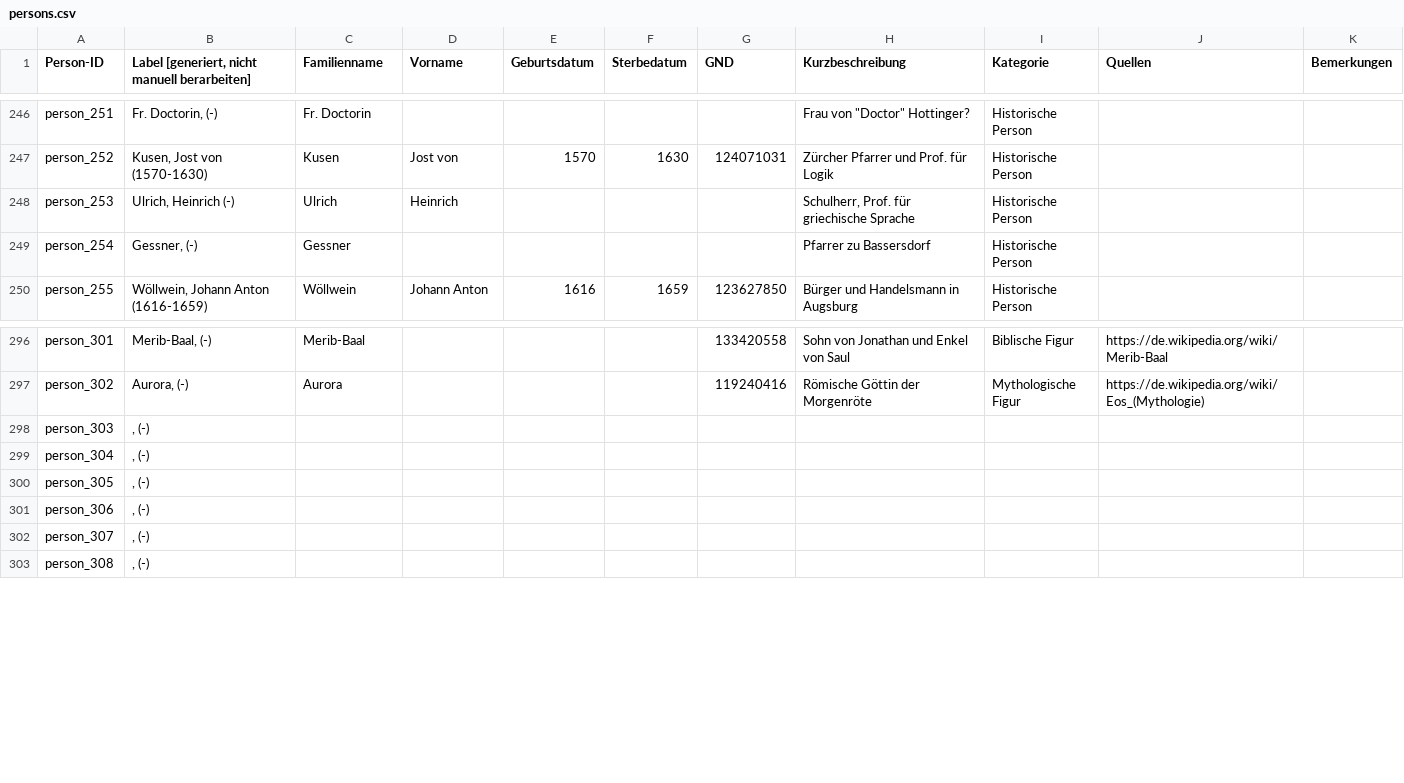
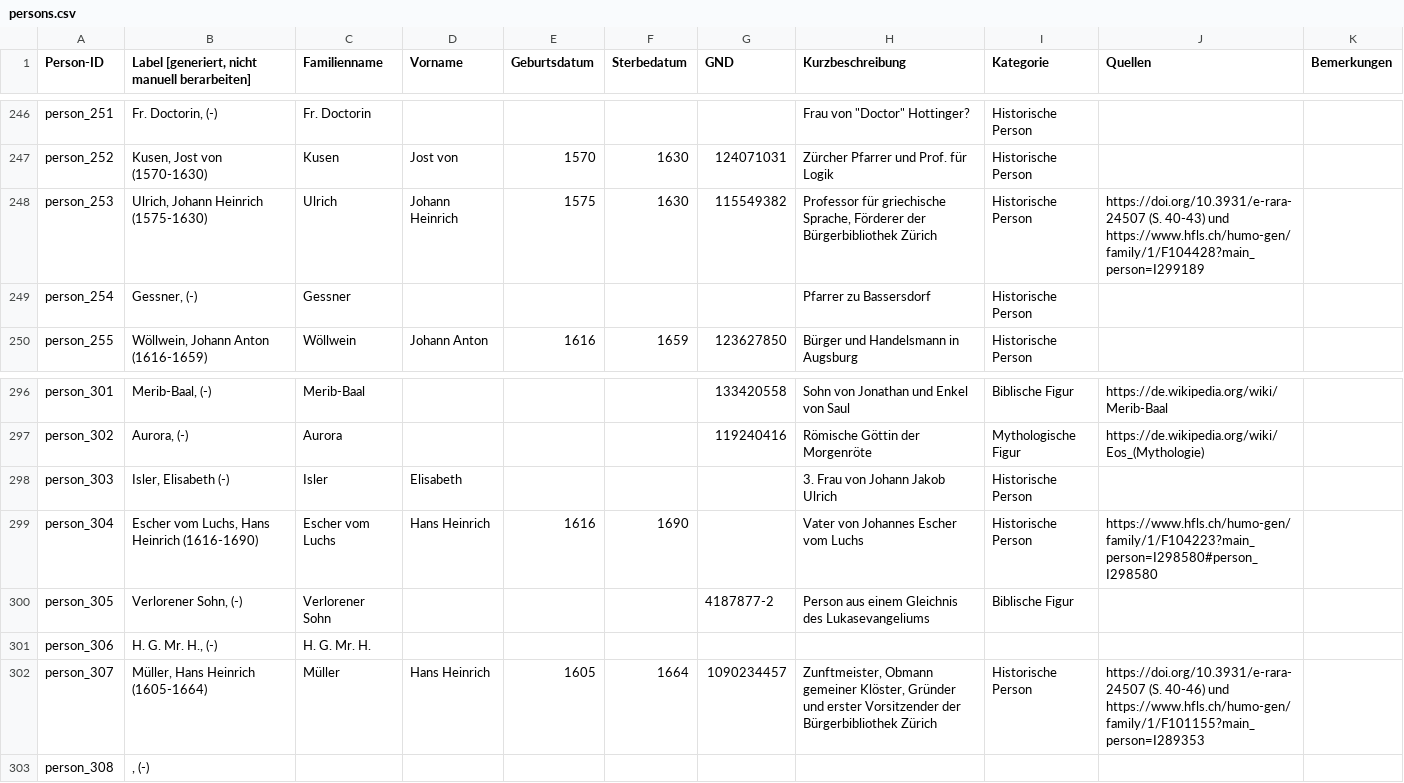
Before and after one commit to DHBern/simler_data, a CSV file: gsheet/csv/persons.csv, drawn as a sheet; only a part is shown, gaps mark what is left out; the diff covers the shown part only; the diff names each change by its address in the sheet, - before the commit and + after, or states it on an @@ line.

```diff
--- a/gsheet/csv/persons.csv
+++ b/gsheet/csv/persons.csv
-B248: Ulrich, Heinrich (-)
+B248: Ulrich, Johann Heinrich (1575-1630)
-D248 (Vorname): Heinrich
+D248 (Vorname): Johann Heinrich
-E248 (Geburtsdatum): (empty)
+E248 (Geburtsdatum): 1575
-F248 (Sterbedatum): (empty)
+F248 (Sterbedatum): 1630
-G248 (GND): (empty)
+G248 (GND): 115549382
-H248 (Kurzbeschreibung): Schulherr, Prof. für griechische Sprache
+H248 (Kurzbeschreibung): Professor für griechische Sprache, Förderer der Bürgerbibliothek Zürich
-J248 (Quellen): (empty)
+J248 (Quellen): https://doi.org/10.3931/e-rara-24507 (S. 40-43) und https://www.hfls.ch/humo-gen/family/1/F104428?main_person=I299189
-B298: , (-)
+B298: Isler, Elisabeth (-)
-C298 (Familienname): (empty)
+C298 (Familienname): Isler
-D298 (Vorname): (empty)
+D298 (Vorname): Elisabeth
-H298 (Kurzbeschreibung): (empty)
+H298 (Kurzbeschreibung): 3. Frau von Johann Jakob Ulrich
-I298:I299 (Kategorie): (empty)
+I298:I299 (Kategorie): Historische Person
-B299: , (-)
+B299: Escher vom Luchs, Hans Heinrich (1616-1690)
-C299 (Familienname): (empty)
+C299 (Familienname): Escher vom Luchs
-D299 (Vorname): (empty)
+D299 (Vorname): Hans Heinrich
-E299 (Geburtsdatum): (empty)
+E299 (Geburtsdatum): 1616
-F299 (Sterbedatum): (empty)
+F299 (Sterbedatum): 1690
-H299 (Kurzbeschreibung): (empty)
+H299 (Kurzbeschreibung): Vater von Johannes Escher vom Luchs
-J299 (Quellen): (empty)
+J299 (Quellen): https://www.hfls.ch/humo-gen/family/1/F104223?main_person=I298580#person_I298580
-B300: , (-)
+B300: Verlorener Sohn, (-)
-C300 (Familienname): (empty)
+C300 (Familienname): Verlorener Sohn
-G300 (GND): (empty)
+G300 (GND): 4187877-2
-H300 (Kurzbeschreibung): (empty)
+H300 (Kurzbeschreibung): Person aus einem Gleichnis des Lukasevangeliums
-I300 (Kategorie): (empty)
+I300 (Kategorie): Biblische Figur
-B301: , (-)
+B301: H. G. Mr. H., (-)
-C301 (Familienname): (empty)
+C301 (Familienname): H. G. Mr. H.
-B302: , (-)
+B302: Müller, Hans Heinrich (1605-1664)
-C302 (Familienname): (empty)
+C302 (Familienname): Müller
-D302 (Vorname): (empty)
+D302 (Vorname): Hans Heinrich
-E302 (Geburtsdatum): (empty)
+E302 (Geburtsdatum): 1605
-F302 (Sterbedatum): (empty)
+F302 (Sterbedatum): 1664
-G302 (GND): (empty)
+G302 (GND): 1090234457
-H302 (Kurzbeschreibung): (empty)
+H302 (Kurzbeschreibung): Zunftmeister, Obmann gemeiner Klöster, Gründer und erster Vorsitzender der Bürgerbibliothek Zürich
-I302 (Kategorie): (empty)
+I302 (Kategorie): Historische Person
-J302 (Quellen): (empty)
+J302 (Quellen): https://doi.org/10.3931/e-rara-24507 (S. 40-46) und https://www.hfls.ch/humo-gen/family/1/F101155?main_person=I289353
```
Also changed, not shown: 57 edited cells elsewhere in this file, gsheet/csv/institutions.csv, gsheet/csv/works.csv.
